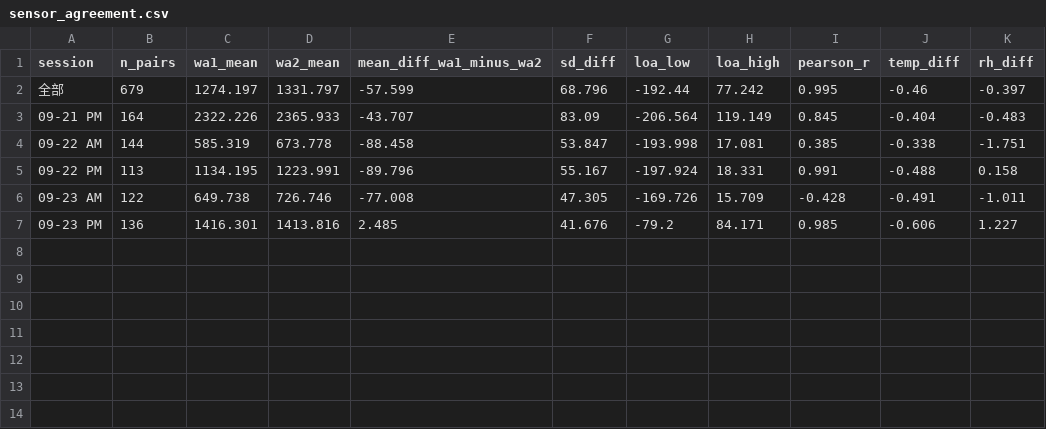
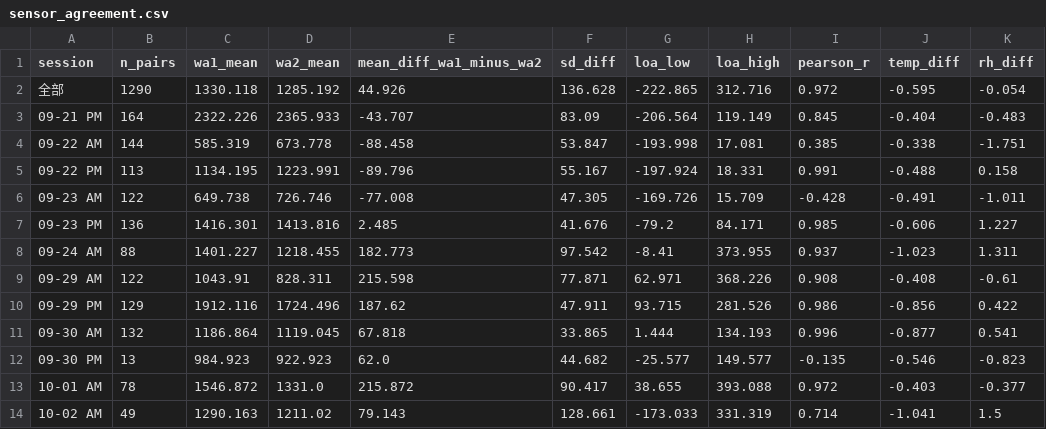
Before and after one commit to wayne990710/LMM_test, a CSV file: results/sensor_agreement.csv, drawn as a sheet.

```diff
--- a/results/sensor_agreement.csv
+++ b/results/sensor_agreement.csv
@@ -1,3 +1,3 @@
 session,n_pairs,wa1_mean,wa2_mean,mean_diff_wa1_minus_wa2,sd_diff,loa_low,loa_high,pearson_r,temp_diff,rh_diff
-全部,679,1274.197,1331.797,-57.599,68.796,-192.44,77.242,0.995,-0.46,-0.397
+全部,1290,1330.118,1285.192,44.926,136.628,-222.865,312.716,0.972,-0.595,-0.054
 09-21 PM,164,2322.226,2365.933,-43.707,83.09,-206.564,119.149,0.845,-0.404,-0.483
@@ -7 +7,8 @@
 09-23 PM,136,1416.301,1413.816,2.485,41.676,-79.2,84.171,0.985,-0.606,1.227
+09-24 AM,88,1401.227,1218.455,182.773,97.542,-8.41,373.955,0.937,-1.023,1.311
+09-29 AM,122,1043.91,828.311,215.598,77.871,62.971,368.226,0.908,-0.408,-0.61
+09-29 PM,129,1912.116,1724.496,187.62,47.911,93.715,281.526,0.986,-0.856,0.422
+09-30 AM,132,1186.864,1119.045,67.818,33.865,1.444,134.193,0.996,-0.877,0.541
+09-30 PM,13,984.923,922.923,62.0,44.682,-25.577,149.577,-0.135,-0.546,-0.823
+10-01 AM,78,1546.872,1331.0,215.872,90.417,38.655,393.088,0.972,-0.403,-0.377
+10-02 AM,49,1290.163,1211.02,79.143,128.661,-173.033,331.319,0.714,-1.041,1.5
```
Also changed, not shown: results/co2_exposure_by_session.csv, results/model_comparison.csv, 19 other files.
